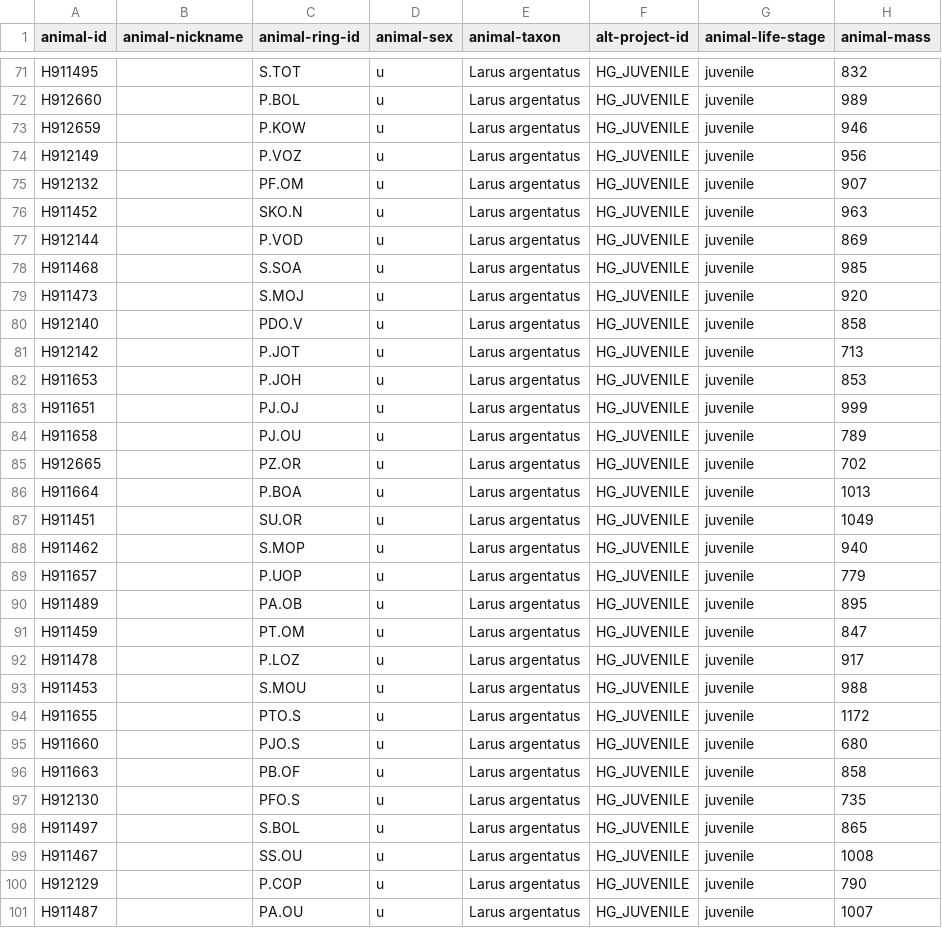
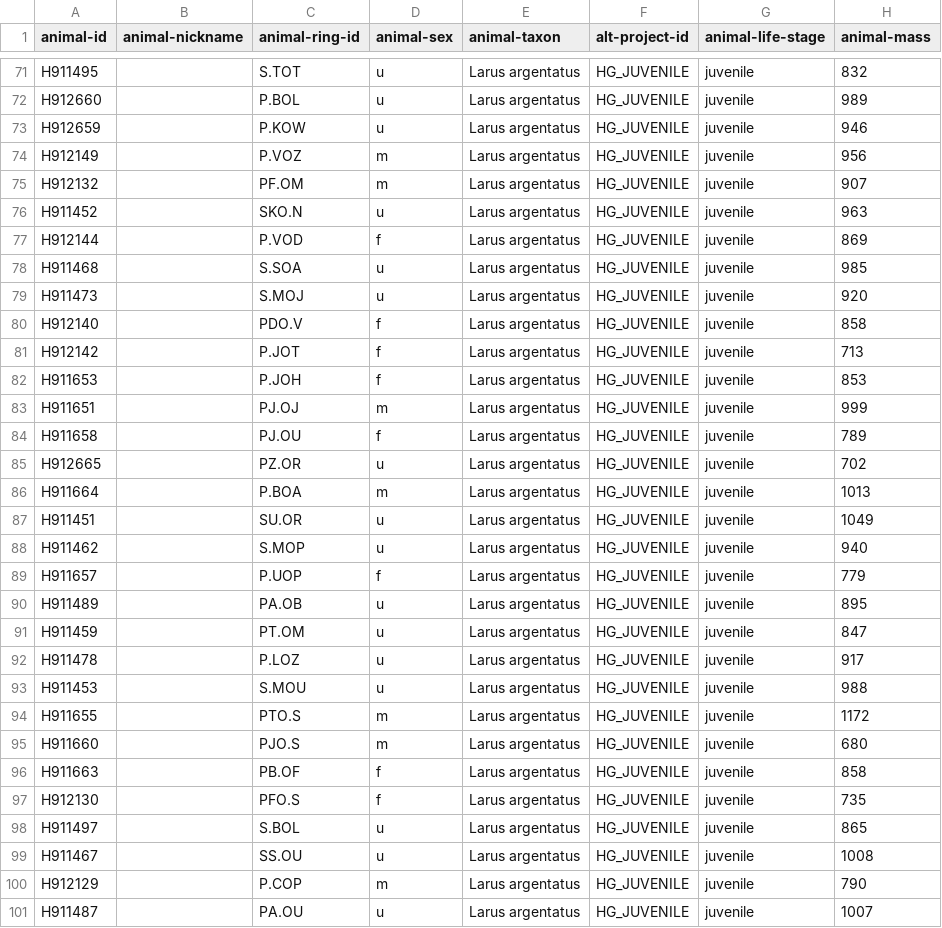
Before and after one commit to inbo/bird-tracking, a CSV file: data/processed/HG_JUVENILE/movebank_ref_data.csv, drawn as a sheet; only a part is shown, gaps mark what is left out; the diff covers the shown part only; the diff names each change by its address in the sheet, - before the commit and + after, or states it on an @@ line.

Commit message:
updates sexes of the 2024 juveniles

```diff
--- a/data/processed/HG_JUVENILE/movebank_ref_data.csv
+++ b/data/processed/HG_JUVENILE/movebank_ref_data.csv
-D74:D75 (animal-sex): u
+D74:D75 (animal-sex): m
-D77 (animal-sex): u
+D77 (animal-sex): f
-D80:D82 (animal-sex): u
+D80:D82 (animal-sex): f
-D83 (animal-sex): u
+D83 (animal-sex): m
-D84 (animal-sex): u
+D84 (animal-sex): f
-D86 (animal-sex): u
+D86 (animal-sex): m
-D89 (animal-sex): u
+D89 (animal-sex): f
-D94:D95 (animal-sex): u
+D94:D95 (animal-sex): m
-D96:D97 (animal-sex): u
+D96:D97 (animal-sex): f
-D100 (animal-sex): u
+D100 (animal-sex): m
```
Also changed, not shown: 7 moved rows and 8 edited cells elsewhere in this file.
